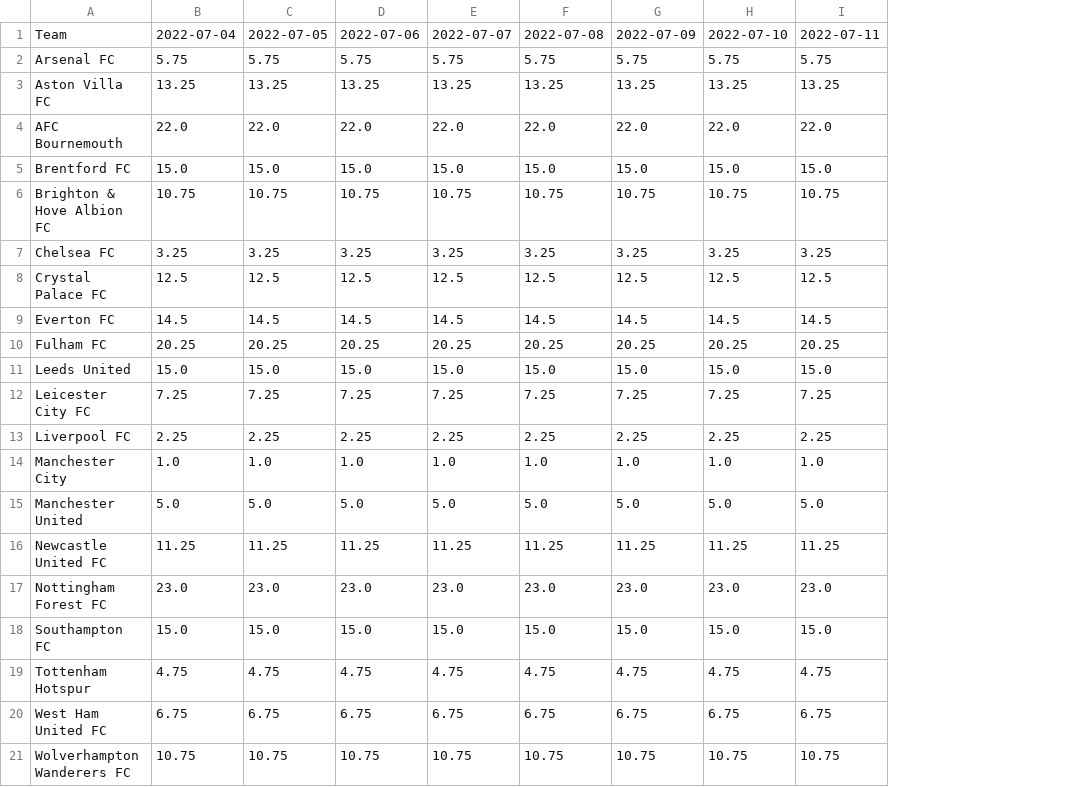
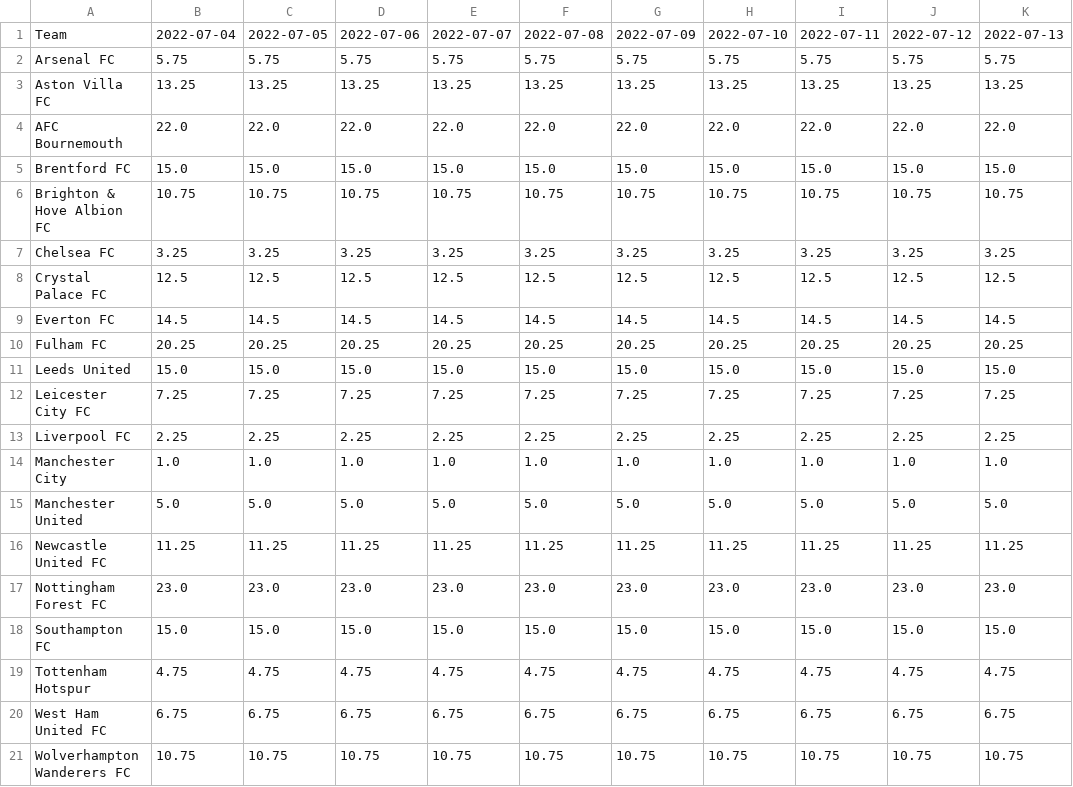
Before and after one commit to Noel-Igbokwe/Price_Tracker, a CSV file: PL_table.csv, drawn as a sheet; the diff names each change by its address in the sheet, - before the commit and + after, or states it on an @@ line.

```diff
--- a/PL_table.csv
+++ b/PL_table.csv
+column J, rows 1-21: 2022-07-12 | 5.75 | 13.25 | 22.0 | 15.0 | 10.75 | 3.25 | 12.5 | 14.5 | 20.25 | 15.0 | 7.25 | 2.25 | 1.0 | 5.0 | 11.25 | 23.0 | 15.0 | 4.75 | 6.75 | 10.75
+column K, rows 1-21: 2022-07-13 | 5.75 | 13.25 | 22.0 | 15.0 | 10.75 | 3.25 | 12.5 | 14.5 | 20.25 | 15.0 | 7.25 | 2.25 | 1.0 | 5.0 | 11.25 | 23.0 | 15.0 | 4.75 | 6.75 | 10.75
```
Also changed, not shown: data.csv, 1 other file.
